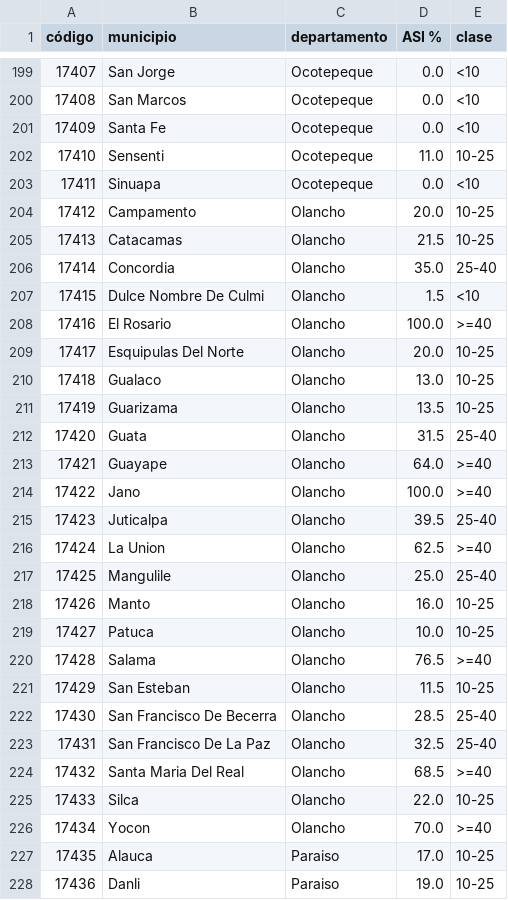
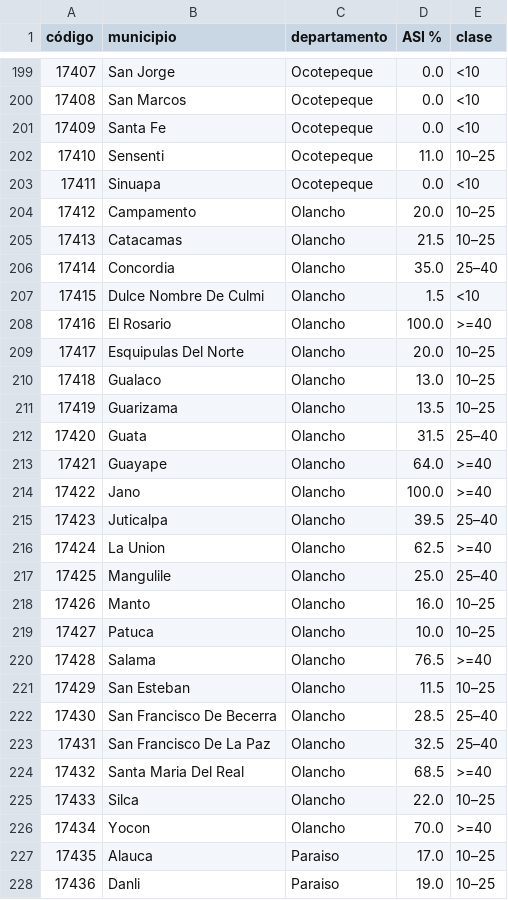
Before and after one commit to GabrielaLopezGutierrez/panel-agroclimatico-honduras, a CSV file: data/flourish/mapa_municipios.csv, drawn as a sheet; only a part is shown, gaps mark what is left out; the diff covers the shown part only.

```diff
--- a/data/flourish/mapa_municipios.csv
+++ b/data/flourish/mapa_municipios.csv
@@ -201,28 +201,28 @@ código,municipio,departamento,ASI %,clase
 17409,Santa Fe,Ocotepeque,0.0,<10
-17410,Sensenti,Ocotepeque,11.0,10-25
+17410,Sensenti,Ocotepeque,11.0,10–25
 17411,Sinuapa,Ocotepeque,0.0,<10
-17412,Campamento,Olancho,20.0,10-25
-17413,Catacamas,Olancho,21.5,10-25
-17414,Concordia,Olancho,35.0,25-40
+17412,Campamento,Olancho,20.0,10–25
+17413,Catacamas,Olancho,21.5,10–25
+17414,Concordia,Olancho,35.0,25–40
 17415,Dulce Nombre De Culmi,Olancho,1.5,<10
 17416,El Rosario,Olancho,100.0,>=40
-17417,Esquipulas Del Norte,Olancho,20.0,10-25
-17418,Gualaco,Olancho,13.0,10-25
-17419,Guarizama,Olancho,13.5,10-25
-17420,Guata,Olancho,31.5,25-40
+17417,Esquipulas Del Norte,Olancho,20.0,10–25
+17418,Gualaco,Olancho,13.0,10–25
+17419,Guarizama,Olancho,13.5,10–25
+17420,Guata,Olancho,31.5,25–40
 17421,Guayape,Olancho,64.0,>=40
 17422,Jano,Olancho,100.0,>=40
-17423,Juticalpa,Olancho,39.5,25-40
+17423,Juticalpa,Olancho,39.5,25–40
 17424,La Union,Olancho,62.5,>=40
-17425,Mangulile,Olancho,25.0,25-40
-17426,Manto,Olancho,16.0,10-25
-17427,Patuca,Olancho,10.0,10-25
+17425,Mangulile,Olancho,25.0,25–40
+17426,Manto,Olancho,16.0,10–25
+17427,Patuca,Olancho,10.0,10–25
 17428,Salama,Olancho,76.5,>=40
-17429,San Esteban,Olancho,11.5,10-25
-17430,San Francisco De Becerra,Olancho,28.5,25-40
-17431,San Francisco De La Paz,Olancho,32.5,25-40
+17429,San Esteban,Olancho,11.5,10–25
+17430,San Francisco De Becerra,Olancho,28.5,25–40
+17431,San Francisco De La Paz,Olancho,32.5,25–40
 17432,Santa Maria Del Real,Olancho,68.5,>=40
-17433,Silca,Olancho,22.0,10-25
+17433,Silca,Olancho,22.0,10–25
 17434,Yocon,Olancho,70.0,>=40
-17435,Alauca,Paraiso,17.0,10-25
-17436,Danli,Paraiso,19.0,10-25
+17435,Alauca,Paraiso,17.0,10–25
+17436,Danli,Paraiso,19.0,10–25
```
Also changed, not shown: 53 edited cells elsewhere in this file, data/flourish/mapa_departamentos.csv, data/flourish/ranking_departamentos.csv, 4 other files.
